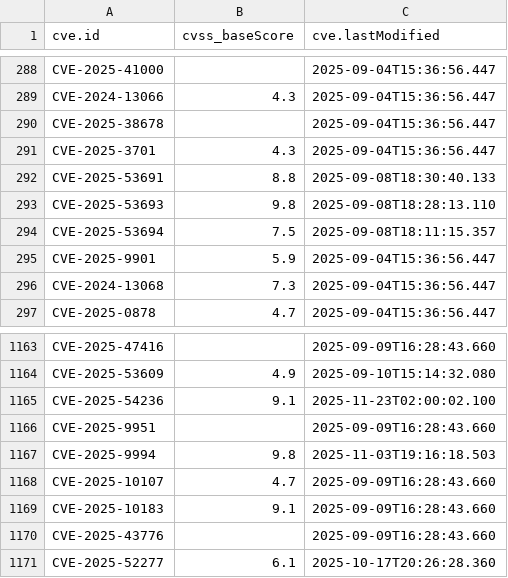
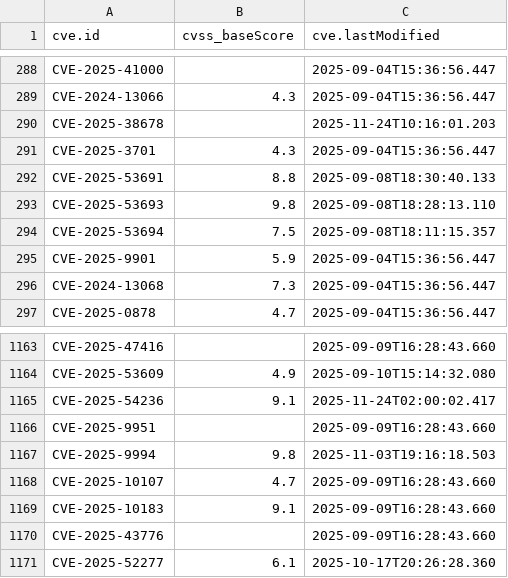
Before and after one commit to alerenda/EPSS-UniTs, a CSV file: cache_epss/cvss_scores_full.csv, drawn as a sheet; only a part is shown, gaps mark what is left out.

```diff
--- a/cache_epss/cvss_scores_full.csv
+++ b/cache_epss/cvss_scores_full.csv
@@ -289,3 +289,3 @@ CVE-2025-41000,,2025-09-04T15:36:56.447
 CVE-2024-13066,4.3,2025-09-04T15:36:56.447
-CVE-2025-38678,,2025-09-04T15:36:56.447
+CVE-2025-38678,,2025-11-24T10:16:01.203
 CVE-2025-3701,4.3,2025-09-04T15:36:56.447
@@ -1164,3 +1164,3 @@ CVE-2025-47416,,2025-09-09T16:28:43.660
 CVE-2025-53609,4.9,2025-09-10T15:14:32.080
-CVE-2025-54236,9.1,2025-11-23T02:00:02.100
+CVE-2025-54236,9.1,2025-11-24T02:00:02.417
 CVE-2025-9951,,2025-09-09T16:28:43.660
```
Also changed, not shown: 2 other files.
